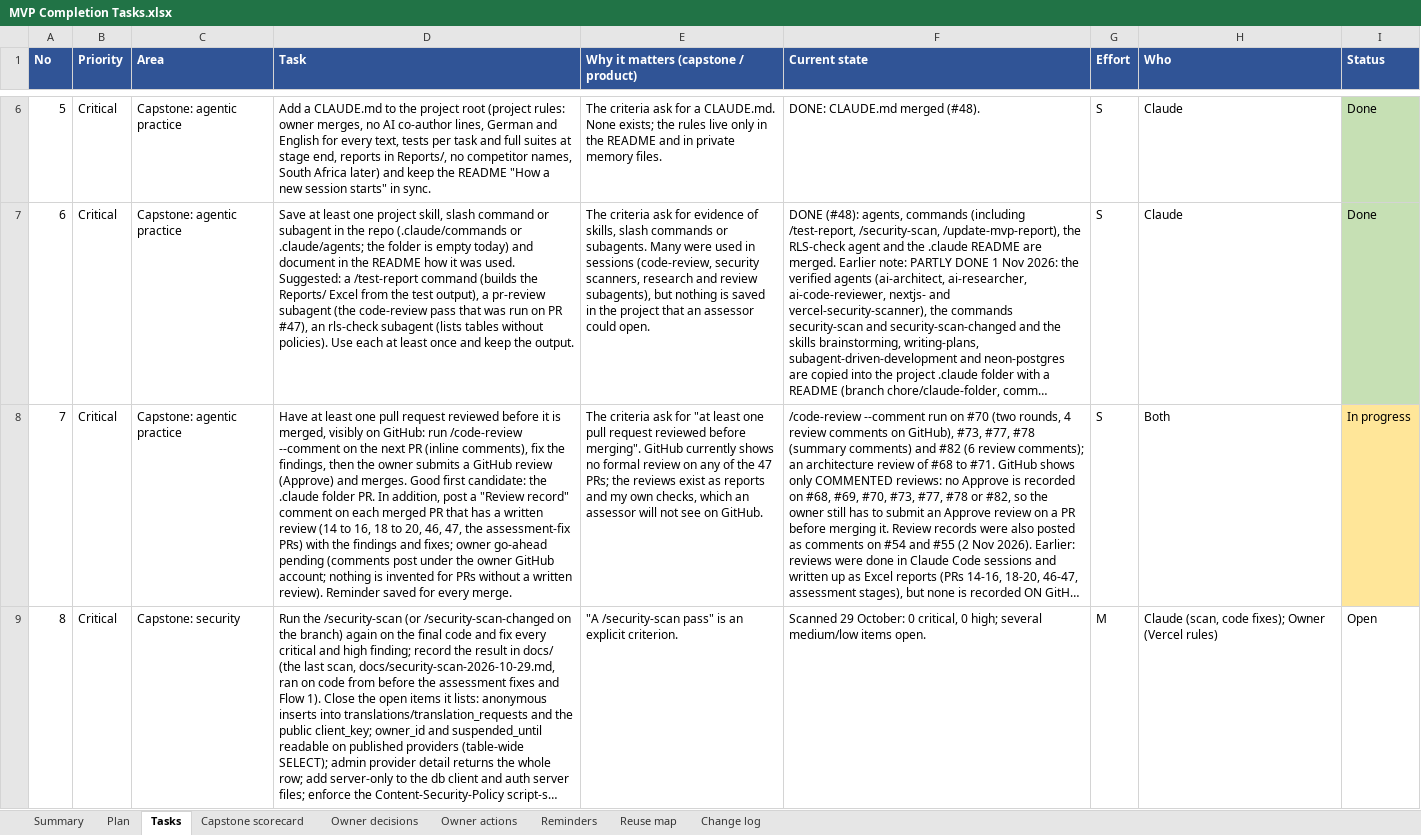
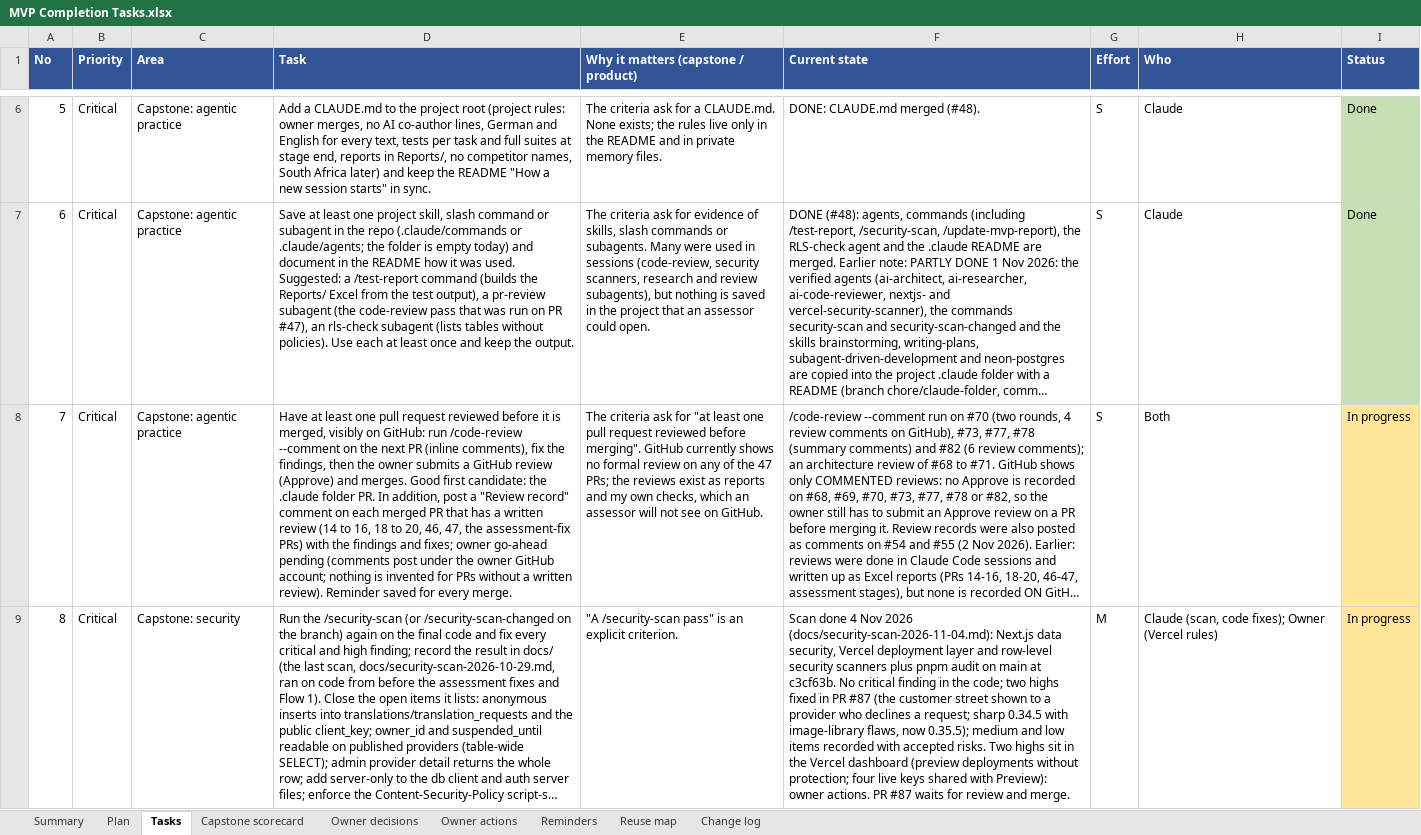
Before and after one commit to Liezljvv74/KANDO, an Excel workbook: Reports/MVP Completion Tasks.xlsx, sheet Tasks, drawn as a sheet; only a part is shown, gaps mark what is left out; long unchanged cells end in …; values as stored, in another font and other column widths than the file's, no borders; the diff covers the shown part only; the diff names each change by its address in the sheet, - before the commit and + after, or states it on an @@ line.

Commit message:
docs: security scan and secrets scan recorded in the tracker (steps 3.1 and 3.2, tasks 8 and 9)

```diff
--- a/Reports/MVP Completion Tasks.xlsx (sheet Tasks)
+++ b/Reports/MVP Completion Tasks.xlsx (sheet Tasks)
-F9 (Current state): Scanned 29 October: 0 critical, 0 high; several medium/low items open.
+F9 (Current state): Scan done 4 Nov 2026 (docs/security-scan-2026-11-04.md): Next.js data security, Vercel deployment layer and row-level security scanners plus pnpm audit on main at c3cf63b. No critical finding in the code; two highs fixed in PR #87 (the customer street shown to a provider who declines a request; sharp 0.34.5 with image-library flaws, now 0.35.5); medium and low items recorded with accepted risks. Two highs sit in the Vercel dashboard (preview deployments without protection; four live keys shared with Preview): owner actions. PR #87 waits for review and merge.
-I9 (Status): Open
+I9 (Status): In progress
-I9 fill: none
+I9 fill: #FFE699
```
Also changed, not shown: 2 edited cells and cell formats elsewhere in this sheet, sheet Plan, sheet Change log, 3 other files.
